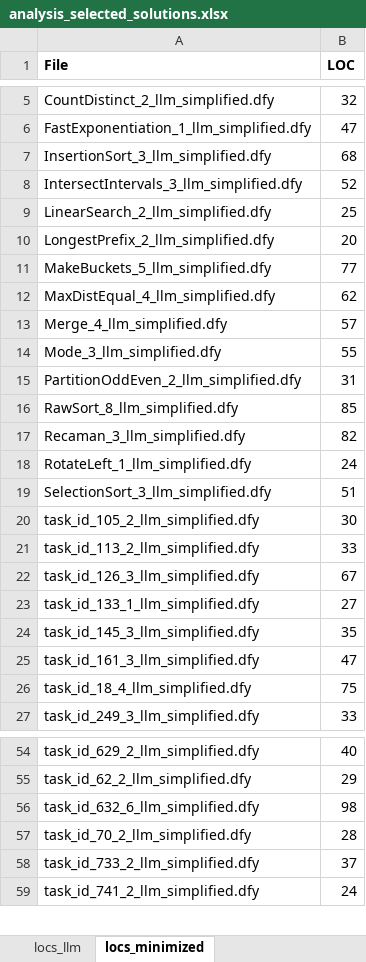
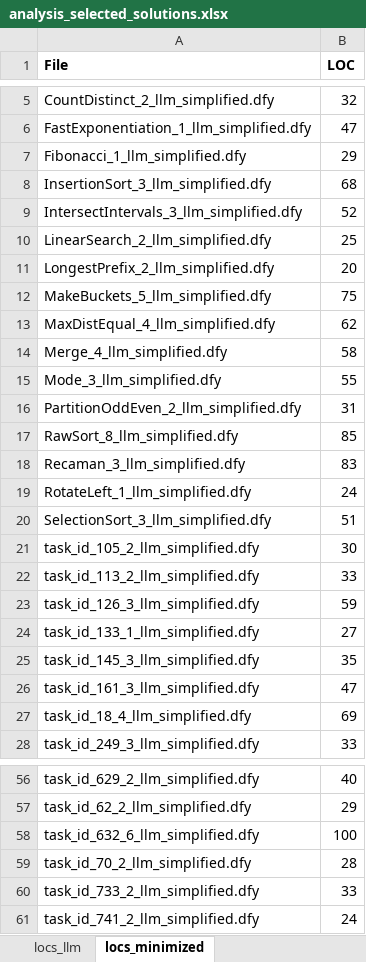
Before and after one commit to joaopascoalfariafeup/testdafny110, an Excel workbook: data_analysis/analysis_selected_solutions.xlsx, sheet locs_minimized, drawn as a sheet; only a part is shown, gaps mark what is left out; values as stored, in another font and other column widths than the file's, no borders; addresses are those after the commit; the diff covers the shown part only; the diff names each change by its address in the sheet, - before the commit and + after, or states it on an @@ line.

Commit message:
Updated minimized solutions

```diff
--- a/data_analysis/analysis_selected_solutions.xlsx (sheet locs_minimized)
+++ b/data_analysis/analysis_selected_solutions.xlsx (sheet locs_minimized)
+row 7: Fibonacci_1_llm_simplified.dfy | 29
-B12 (LOC): 77
+B12 (LOC): 75
-B14 (LOC): 57
+B14 (LOC): 58
-B18 (LOC): 82
+B18 (LOC): 83
-B23 (LOC): 67
+B23 (LOC): 59
-B27 (LOC): 75
+B27 (LOC): 69
-B58 (LOC): 98
+B58 (LOC): 100
-B60 (LOC): 37
+B60 (LOC): 33
```
Also changed, not shown: 2 added rows and 5 edited cells elsewhere in this sheet, sheet locs, 22 other files.
